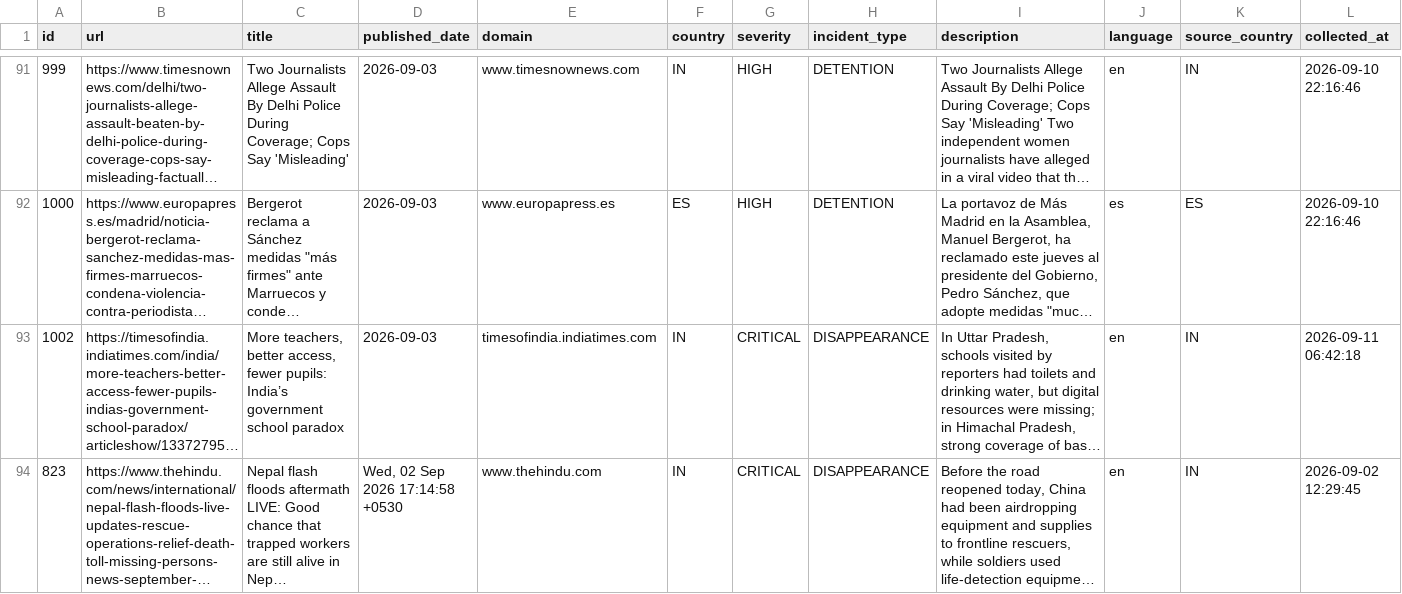
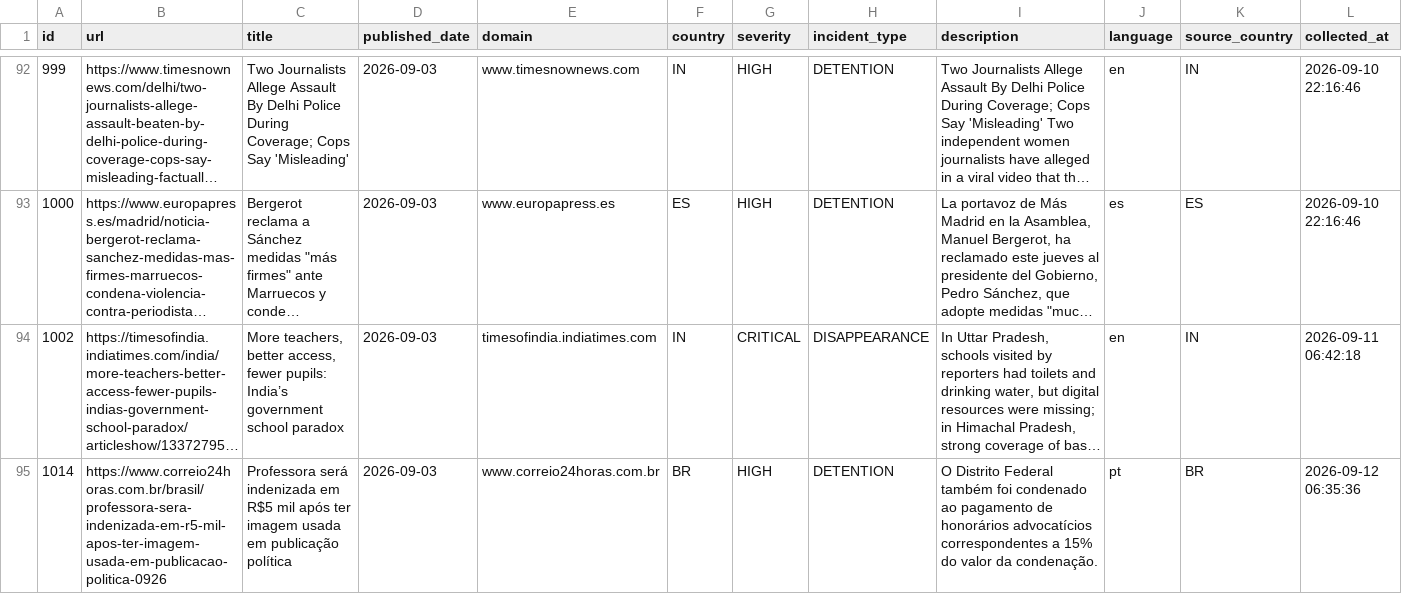
Before and after one commit to nunocalaim/journalist-safety-monitor-ccnews, a CSV file: data/exports/incidents_180d.csv, drawn as a sheet; only a part is shown, gaps mark what is left out; the shorter side is filled out with more unchanged rows; long unchanged cells end in …; rows hold the shown columns only; the diff covers the shown part only; the diff names each change by its address in the sheet, - before the commit and + after, or states it on an @@ line.

```diff
--- a/data/exports/incidents_180d.csv
+++ b/data/exports/incidents_180d.csv
+row 95: 1014 | https://www.correio24horas.com.br/brasil/professora-sera-indenizada-em-r5-mil-apos-ter-imagem-usada-em-publicacao-politica-0926 | Professora será indenizada em R$5 mil após ter imagem usada em publicação política | 2026-09-03 | www.correio24horas.com.br | BR | HIGH | DETENTION | O Distrito Federal também foi condenado ao pagamento de honorários advocatícios correspondentes a 15% do valor da condenação. | pt | BR | 2026-09-12 06:35:36
```
Also changed, not shown: 2 added rows elsewhere in this file, data/exports/incidents_30d.csv, data/exports/incidents_full.csv, 5 other files.
